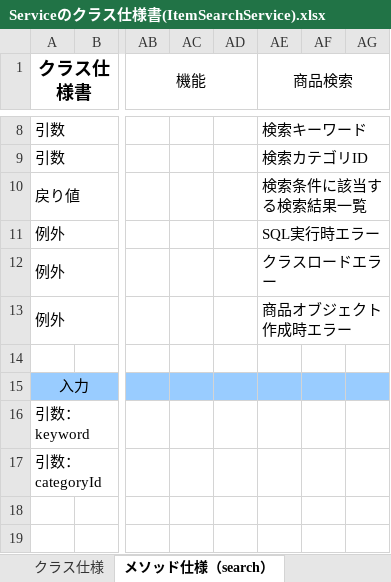
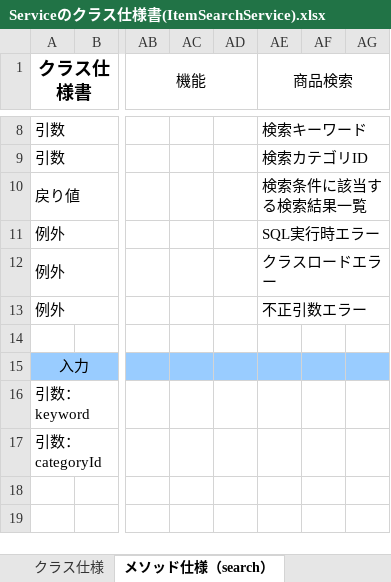
Before and after one commit to ryu-dis-git-624/dev, an Excel workbook: 020-内部_プログラミング設計/022-クラス仕様書/商品検索機能/Serviceのクラス仕様書(ItemSearchService).xlsx, sheet メソッド仕様（search）, drawn as a sheet; only a part is shown, gaps mark what is left out; values as stored, in another font and other column widths than the file's, no borders; the diff names each change by its address in the sheet, - before the commit and + after, or states it on an @@ line.

```diff
--- a/020-内部_プログラミング設計/022-クラス仕様書/商品検索機能/Serviceのクラス仕様書(ItemSearchService).xlsx (sheet メソッド仕様（search）)
+++ b/020-内部_プログラミング設計/022-クラス仕様書/商品検索機能/Serviceのクラス仕様書(ItemSearchService).xlsx (sheet メソッド仕様（search）)
-AE13 (商品検索): 商品オブジェクト作成時エラー
+AE13 (商品検索): 不正引数エラー
```
Also changed, not shown: 000-要件定義/003-WBS.xlsx, 020-内部_プログラミング設計/022-クラス仕様書/商品検索機能/Servletのクラス仕様書(ItemSearchServlet).xlsx, 5 other files.
